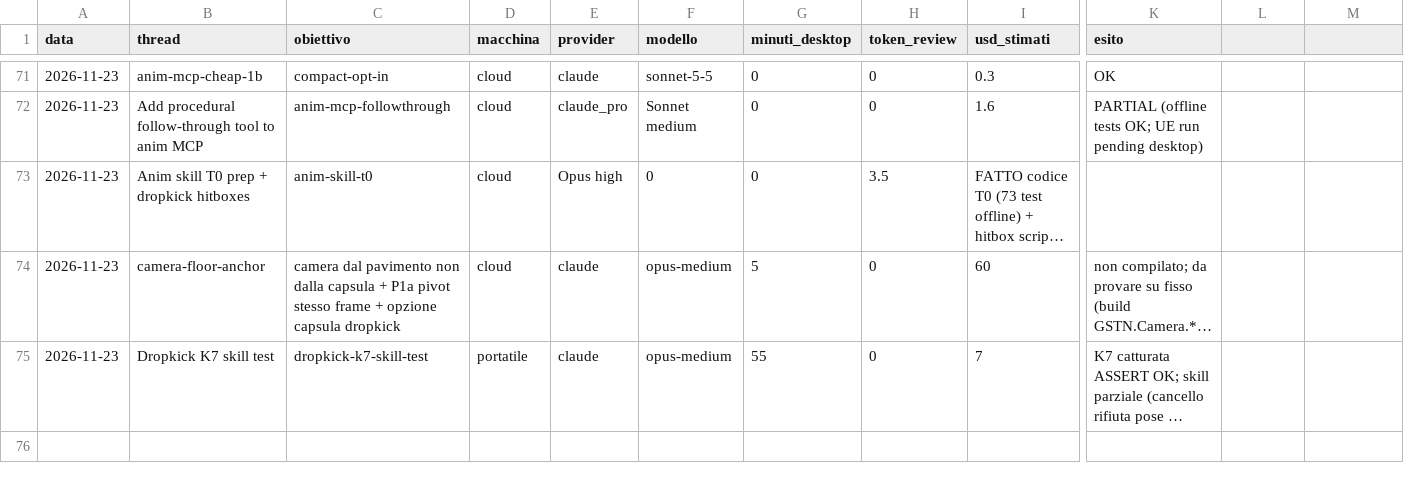
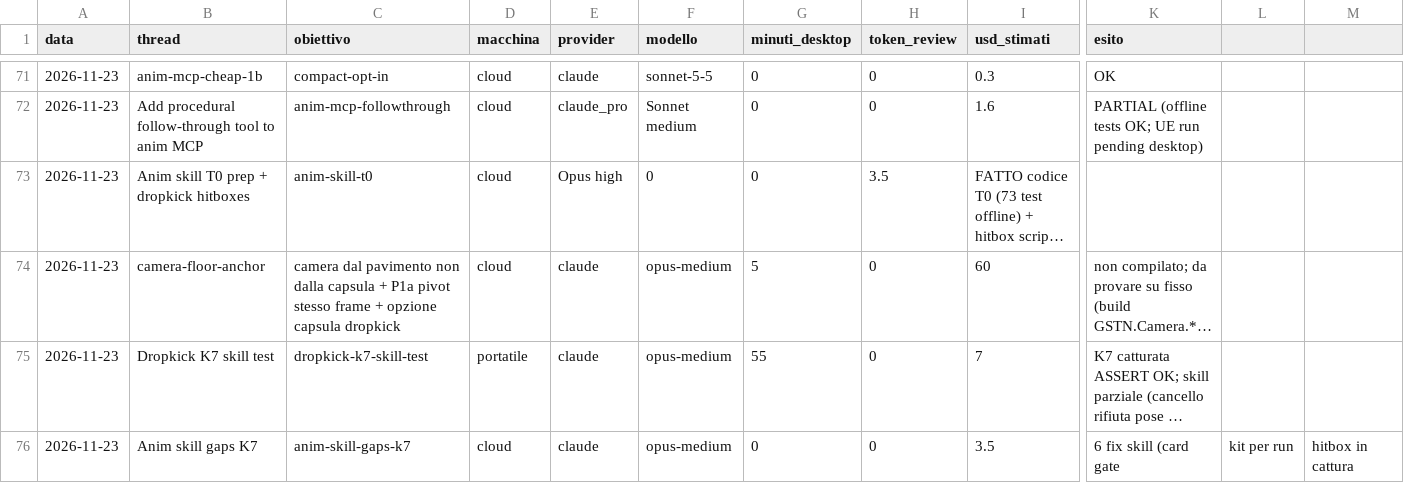
Before and after one commit to xJusteen47/GASP_GiustinoTest_5.8, a CSV file: handoffs/costi.csv, drawn as a sheet; only a part is shown, gaps mark what is left out; long unchanged cells end in …; rows hold the shown columns only; the diff names each change by its address in the sheet, - before the commit and + after, or states it on an @@ line.

```diff
--- a/handoffs/costi.csv
+++ b/handoffs/costi.csv
+row 76: 2026-11-23 | Anim skill gaps K7 | anim-skill-gaps-k7 | cloud | claude | opus-medium | 0 | 0 | 3.5 | 6 fix skill (card gate | kit per run | hitbox in cattura
```
Also changed, not shown: 13 other files.
